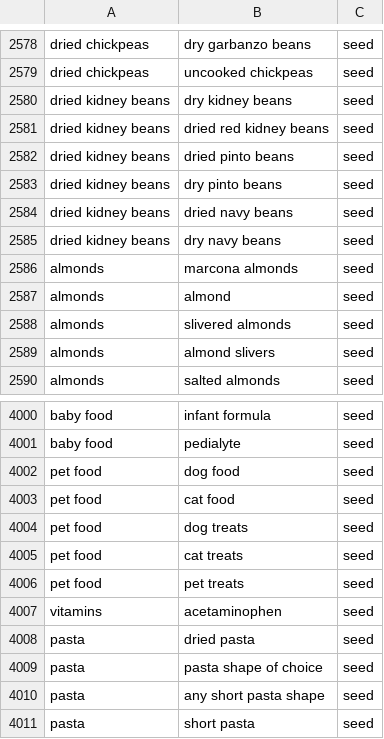
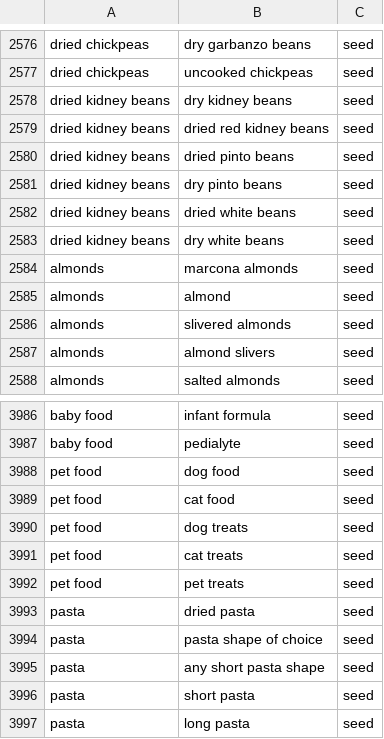
Before and after one commit to miguelsolorio/souvie, a CSV file: supabase/seed/ingredient_aliases.csv, drawn as a sheet; only a part is shown, gaps mark what is left out; the shorter side is filled out with more unchanged rows; the diff covers the shown part only.

```diff
--- a/supabase/seed/ingredient_aliases.csv
+++ b/supabase/seed/ingredient_aliases.csv
@@ -2583,4 +2581,4 @@ dried kidney beans,dried pinto beans,seed
 dried kidney beans,dry pinto beans,seed
-dried kidney beans,dried navy beans,seed
-dried kidney beans,dry navy beans,seed
+dried kidney beans,dried white beans,seed
+dried kidney beans,dry white beans,seed
 almonds,marcona almonds,seed
@@ -4006,3 +3992,2 @@ pet food,cat treats,seed
 pet food,pet treats,seed
-vitamins,acetaminophen,seed
 pasta,dried pasta,seed
```
Also changed, not shown: 4 added rows, 18 removed rows and 4 edited cells elsewhere in this file, 1 other file.
